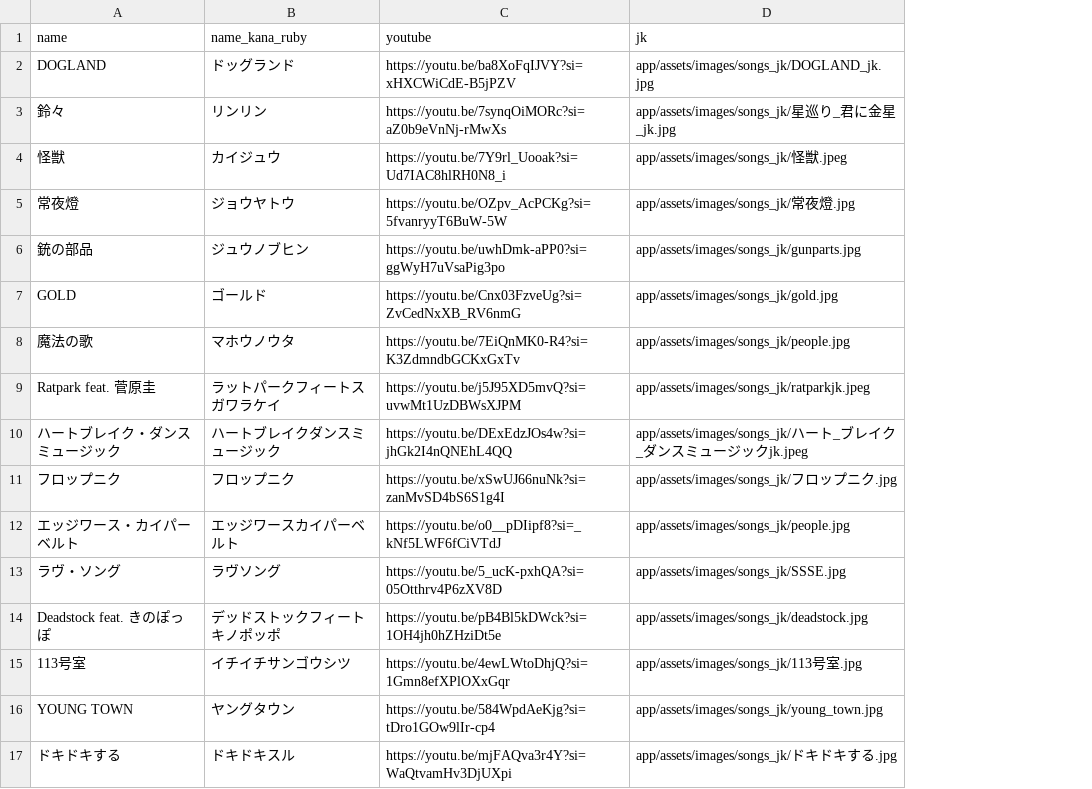
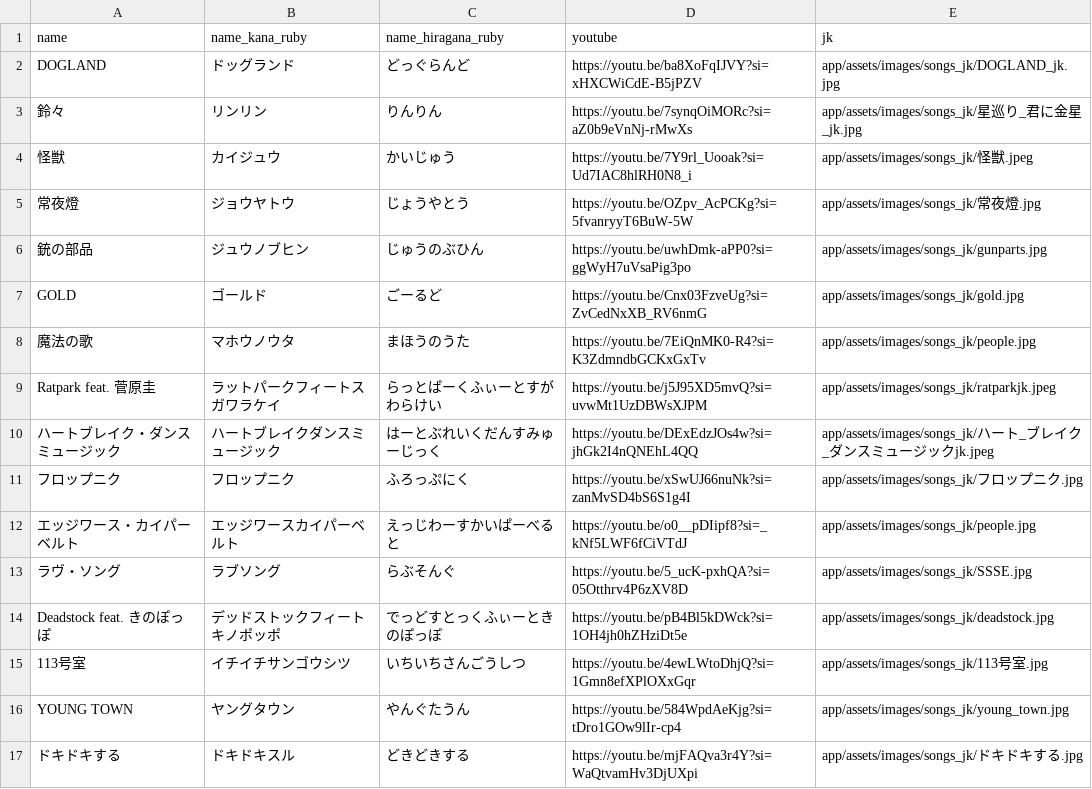
Before and after one commit to shimada-ryuga-56a/people1_history, a CSV file: db/csv/songs.csv, drawn as a sheet; only a part is shown; the diff names each change by its address in the sheet, - before the commit and + after, or states it on an @@ line.

Commit message:
add: ひらがなカラム追加

```diff
--- a/db/csv/songs.csv
+++ b/db/csv/songs.csv
+column C (name_hiragana_ruby), rows 2-17: どっぐらんど | りんりん | かいじゅう | じょうやとう | じゅうのぶひん | ごーるど | まほうのうた | らっとぱーくふぃーとすがわらけい | はーとぶれいくだんすみゅーじっく | ふろっぷにく | えっじわーすかいぱーべると | らぶそんぐ | でっどすとっくふぃーときのぽっぽ | いちいちさんごうしつ | やんぐたうん | どきどきする
-B13 (name_kana_ruby): ラヴソング
+B13 (name_kana_ruby): ラブソング
```
